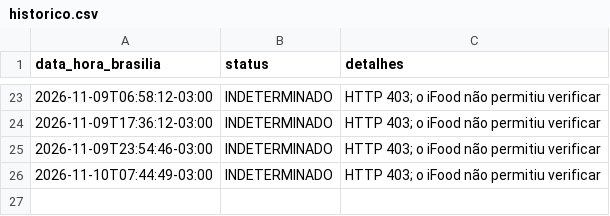
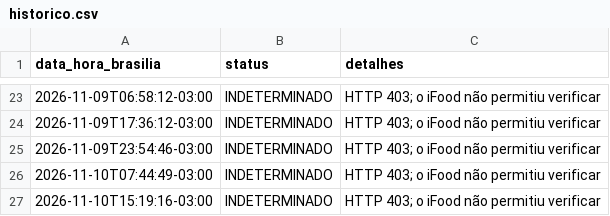
Before and after one commit to LuahCaroline/baudelaire-monitor, a CSV file: data/historico.csv, drawn as a sheet; only a part is shown, gaps mark what is left out.

```diff
--- a/data/historico.csv
+++ b/data/historico.csv
@@ -26 +26,2 @@ data_hora_brasilia,status,detalhes
 2026-11-10T07:44:49-03:00,INDETERMINADO,HTTP 403; o iFood não permitiu verificar
+2026-11-10T15:19:16-03:00,INDETERMINADO,HTTP 403; o iFood não permitiu verificar
```
Also changed, not shown: 1 other file.
